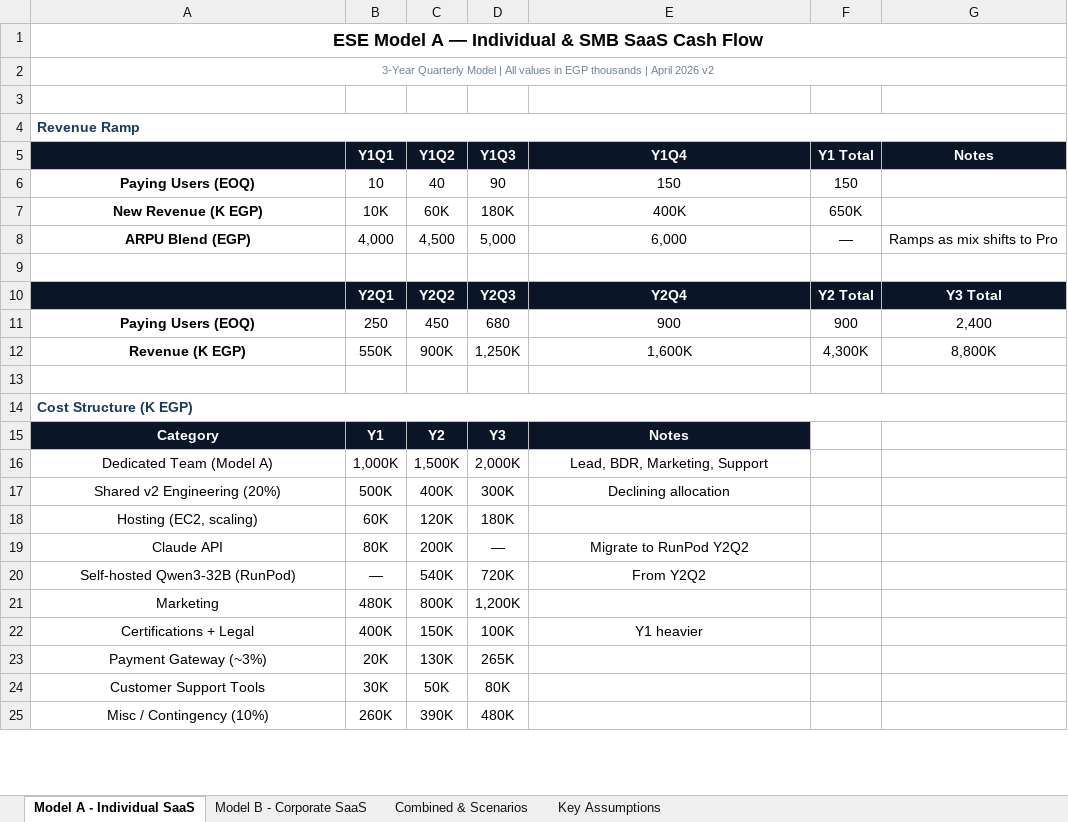
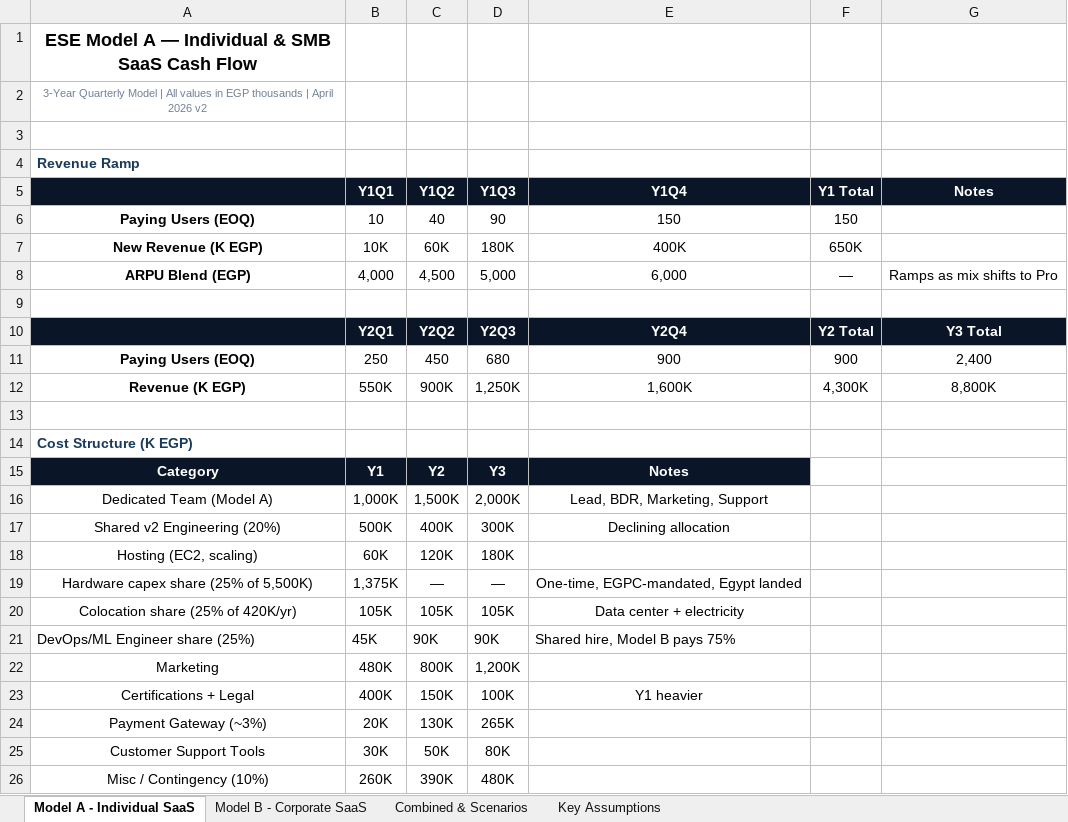
Before and after one commit to Amsamms/ese-business-model, an Excel workbook: ESE_Cash_Flow_Model_v2.xlsx, sheet Model A - Individual SaaS, drawn as a sheet; only a part is shown; values as stored, in another font and other column widths than the file's, no borders; removed rows and columns are numbered as before the commit, all else as after; the diff covers the shown part only; the diff names each change by its address in the sheet, - before the commit and + after, or states it on an @@ line.

```diff
--- a/ESE_Cash_Flow_Model_v2.xlsx (sheet Model A - Individual SaaS)
+++ b/ESE_Cash_Flow_Model_v2.xlsx (sheet Model A - Individual SaaS)
-A1:G1 merged
-A2:G2 merged
-A4:G4 merged
-A14:G14 merged
-row 19: Claude API | 80K | 200K | — | Migrate to RunPod Y2Q2
-row 20: Self-hosted Qwen3-32B (RunPod) | — | 540K | 720K | From Y2Q2
+row 19: Hardware capex share (25% of 5,500K) | 1,375K | — | — | One-time, EGPC-mandated, Egypt landed
+row 20: Colocation share (25% of 420K/yr) | 105K | 105K | 105K | Data center + electricity
+row 21: DevOps/ML Engineer share (25%) | 45K | 90K | 90K | Shared hire, Model B pays 75%
```
Also changed, not shown: 2 added rows, 2 removed rows, 16 edited cells, cell formats and merged cells elsewhere in this sheet, sheet Model B - Corporate SaaS, sheet Key Assumptions, sheet Combined & Scenarios, 3 other files.
